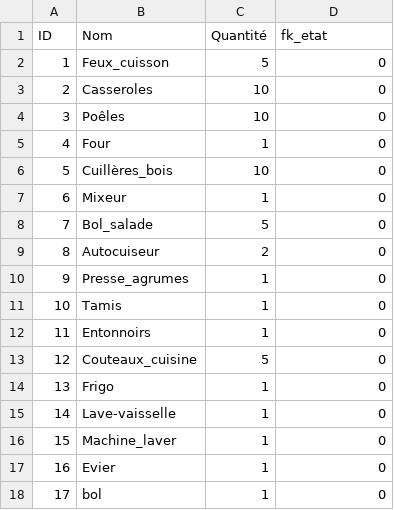
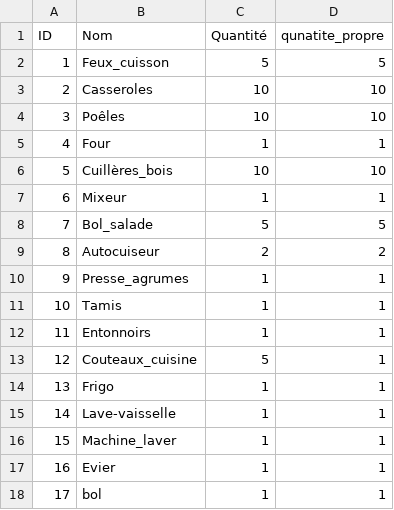
Before and after one commit to pierre-geeraert/projetSyst-meA3, a CSV file: sql/table_matériel_cuisine.csv, drawn as a sheet.

```diff
--- a/sql/table_matériel_cuisine.csv
+++ b/sql/table_matériel_cuisine.csv
@@ -1,18 +1,18 @@
-ID ;Nom;Quantité;fk_etat
-1;Feux_cuisson;5;0
-2;Casseroles;10;0
-3;Poêles;10;0
-4;Four;1;0
-5;Cuillères_bois;10;0
-6;Mixeur;1;0
-7;Bol_salade;5;0
-8;Autocuiseur;2;0
-9;Presse_agrumes;1;0
-10;Tamis;1;0
-11;Entonnoirs;1;0
-12;Couteaux_cuisine;5;0
-13;Frigo;1;0
-14;Lave-vaisselle;1;0
-15;Machine_laver;1;0
-16;Evier;1;0
-17;bol;1;0
+ID ;Nom;Quantité;qunatite_propre
+1;Feux_cuisson;5;5
+2;Casseroles;10;10
+3;Poêles;10;10
+4;Four;1;1
+5;Cuillères_bois;10;10
+6;Mixeur;1;1
+7;Bol_salade;5;5
+8;Autocuiseur;2;2
+9;Presse_agrumes;1;1
+10;Tamis;1;1
+11;Entonnoirs;1;1
+12;Couteaux_cuisine;5;1
+13;Frigo;1;1
+14;Lave-vaisselle;1;1
+15;Machine_laver;1;1
+16;Evier;1;1
+17;bol;1;1
```
Also changed, not shown: sql/table_matériel_salle.csv, 1 other file.
